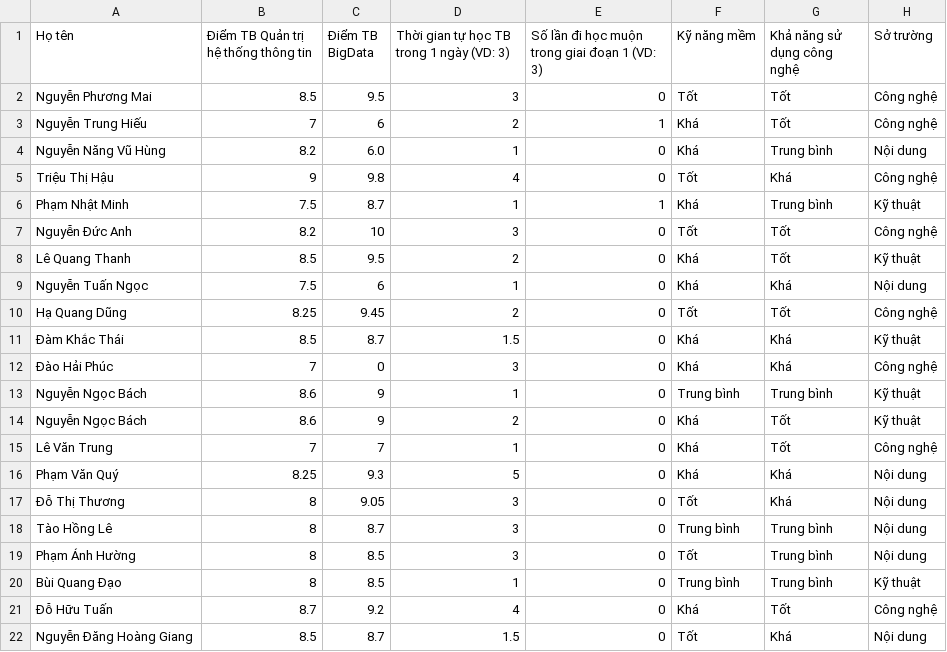
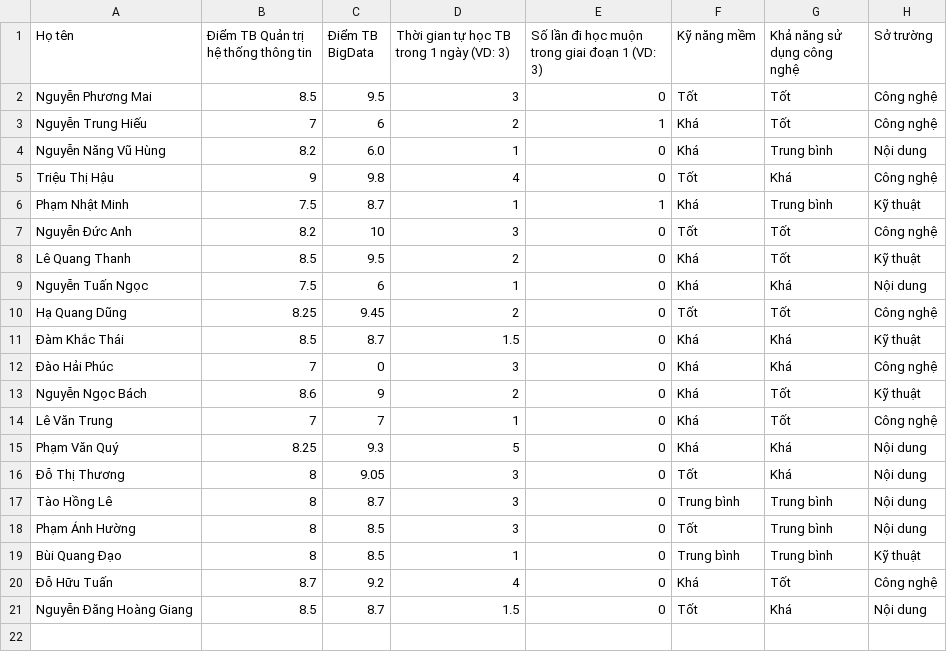
Before and after one commit to RealTun/CSE411, a CSV file: data/data.csv, drawn as a sheet; the diff names each change by its address in the sheet, - before the commit and + after, or states it on an @@ line.

```diff
--- a/data/data.csv
+++ b/data/data.csv
-row 13: Nguyễn Ngọc Bách | 8.6 | 9 | 1 | 0 | Trung bình | Trung bình | Kỹ thuật
```
Also changed, not shown: data/data_processed.csv, data/data_standard.csv, 2 other files.
